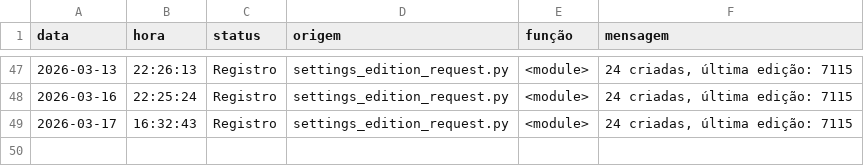
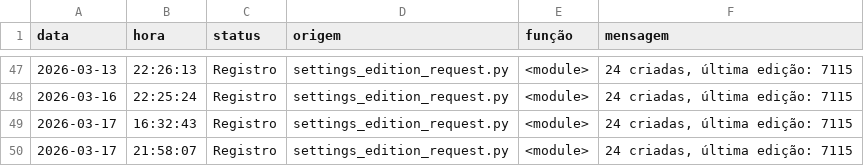
Before and after one commit to Krat-s/o_hoje_files, a CSV file: Global/Logs/edition_info.csv, drawn as a sheet; only a part is shown, gaps mark what is left out; the diff names each change by its address in the sheet, - before the commit and + after, or states it on an @@ line.

```diff
--- a/Global/Logs/edition_info.csv
+++ b/Global/Logs/edition_info.csv
+row 50: 2026-03-17 | 21:58:07 | Registro | settings_edition_request.py | <module> | 24 criadas, última edição: 7115
```
Also changed, not shown: Global/Logs/All_in_one.csv, Global/Logs/Wedding.csv.
